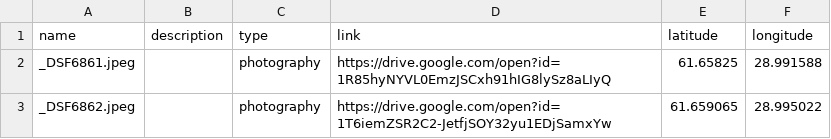
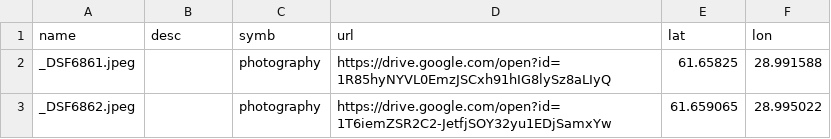
Before and after one commit to VladimirKalachikhin/Saimaa-POI, a CSV file: StagerSaimaaPhotos.csv, drawn as a sheet; only a part is shown.

Commit message:
to gpsbabel unicsv column names

```diff
--- a/StagerSaimaaPhotos.csv
+++ b/StagerSaimaaPhotos.csv
@@ -1,2 +1,2 @@
-"name","description","type","link","latitude","longitude"
+"name","desc","symb","url","lat","lon"
 "_DSF6861.jpeg","","photography","https://drive.google.com/open?id=1R85hyNYVL0EmzJSCxh91hIG8lySz8aLIyQ","61.65825","28.991588"
```
Also changed, not shown: StagerSaimaaHarbors.csv.
